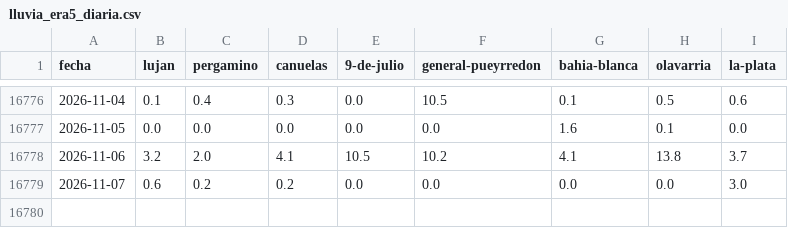
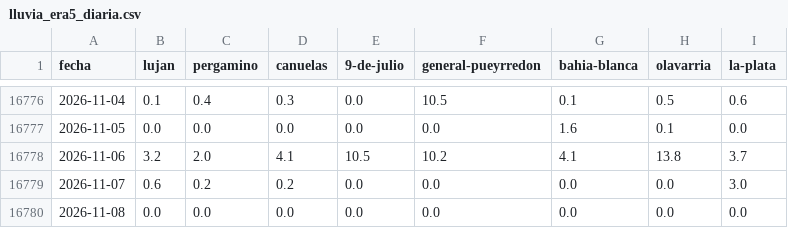
Before and after one commit to consultoradiagonales/Qu-pasa-en-tu-barrio, a CSV file: argwx/data/historico/lluvia_era5_diaria.csv, drawn as a sheet; only a part is shown, gaps mark what is left out.

```diff
--- a/argwx/data/historico/lluvia_era5_diaria.csv
+++ b/argwx/data/historico/lluvia_era5_diaria.csv
@@ -16779 +16779,2 @@ fecha,lujan,pergamino,canuelas,9-de-julio,general-pueyrredon,bahia-blanca,olavar
 2026-11-07,0.6,0.2,0.2,0.0,0.0,0.0,0.0,3.0
+2026-11-08,0.0,0.0,0.0,0.0,0.0,0.0,0.0,0.0
```
Also changed, not shown: argwx/data/historico/alertas_smn.csv, argwx/data/historico/verificacion_modelos.csv, 21 other files.
